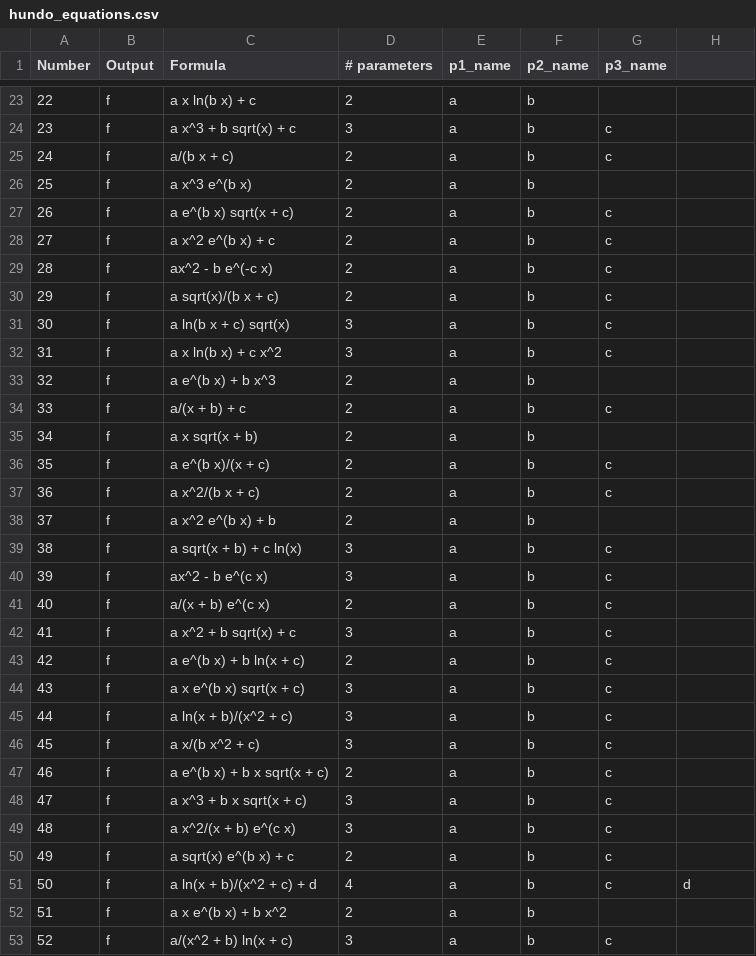
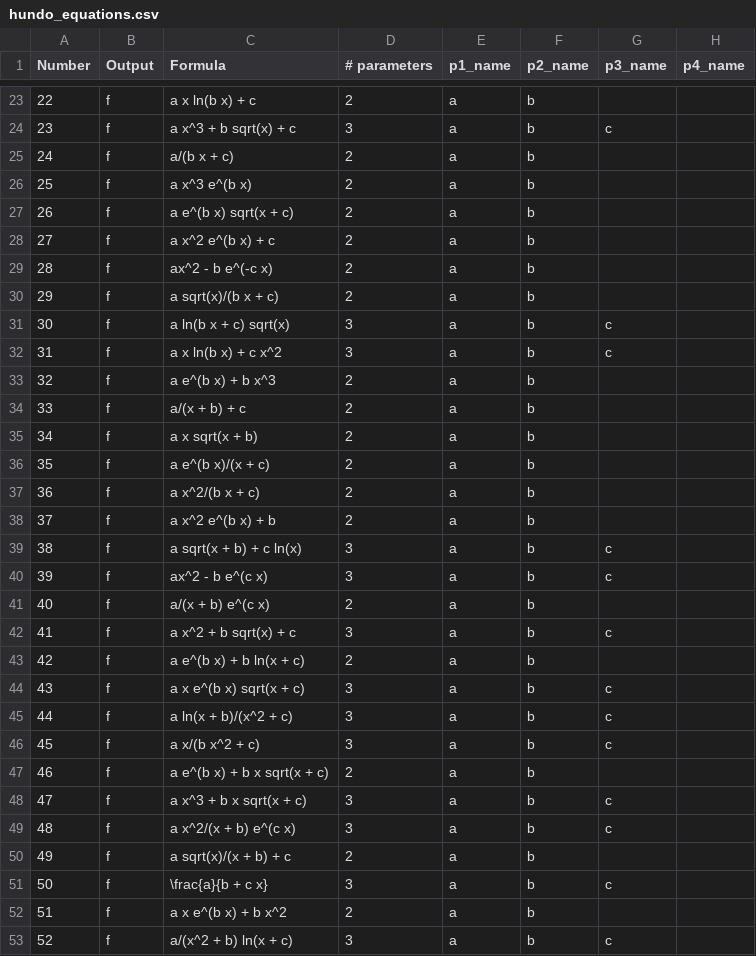
Before and after one commit to ctsai64/FeynmanEquations, a CSV file: hundo_equations.csv, drawn as a sheet; only a part is shown, gaps mark what is left out; the diff covers the shown part only.

```diff
--- a/hundo_equations.csv
+++ b/hundo_equations.csv
@@ -1 +1 @@
-Number,Output,Formula,# parameters,p1_name,p2_name,p3_name
+Number,Output,Formula,# parameters,p1_name,p2_name,p3_name,p4_name
@@ -25 +25 @@ Number,Output,Formula,# parameters,p1_name,p2_name,p3_name
-24,f,a/(b x + c),2,a,b,c
+24,f,a/(b x + c),2,a,b,,
@@ -27,4 +27,4 @@ Number,Output,Formula,# parameters,p1_name,p2_name,p3_name
-26,f,a e^(b x) sqrt(x + c),2,a,b,c
-27,f,a x^2 e^(b x) + c,2,a,b,c
-28,f,ax^2 - b e^(-c x),2,a,b,c
-29,f,a sqrt(x)/(b x + c),2,a,b,c
+26,f,a e^(b x) sqrt(x + c),2,a,b,,
+27,f,a x^2 e^(b x) + c,2,a,b,,
+28,f,ax^2 - b e^(-c x),2,a,b,,
+29,f,a sqrt(x)/(b x + c),2,a,b,,
@@ -34 +34 @@ Number,Output,Formula,# parameters,p1_name,p2_name,p3_name
-33,f,a/(x + b) + c,2,a,b,c
+33,f,a/(x + b) + c,2,a,b,,
@@ -36,2 +36,2 @@ Number,Output,Formula,# parameters,p1_name,p2_name,p3_name
-35,f,a e^(b x)/(x + c),2,a,b,c
-36,f,a x^2/(b x + c),2,a,b,c
+35,f,a e^(b x)/(x + c),2,a,b,,
+36,f,a x^2/(b x + c),2,a,b,,
@@ -41 +41 @@ Number,Output,Formula,# parameters,p1_name,p2_name,p3_name
-40,f,a/(x + b) e^(c x),2,a,b,c
+40,f,a/(x + b) e^(c x),2,a,b,,
@@ -43 +43 @@ Number,Output,Formula,# parameters,p1_name,p2_name,p3_name
-42,f,a e^(b x) + b ln(x + c),2,a,b,c
+42,f,a e^(b x) + b ln(x + c),2,a,b,,
@@ -47 +47 @@ Number,Output,Formula,# parameters,p1_name,p2_name,p3_name
-46,f,a e^(b x) + b x sqrt(x + c),2,a,b,c
+46,f,a e^(b x) + b x sqrt(x + c),2,a,b,,
@@ -50,2 +50,2 @@ Number,Output,Formula,# parameters,p1_name,p2_name,p3_name
-49,f,a sqrt(x) e^(b x) + c,2,a,b,c
-50,f,a ln(x + b)/(x^2 + c) + d,4,a,b,c,d
+49,f,a sqrt(x)/(x + b) + c,2,a,b,,
+50,f,\frac{a}{b + c x},3,a,b,c,
```
Also changed, not shown: 48 edited cells elsewhere in this file, 1 other file.
